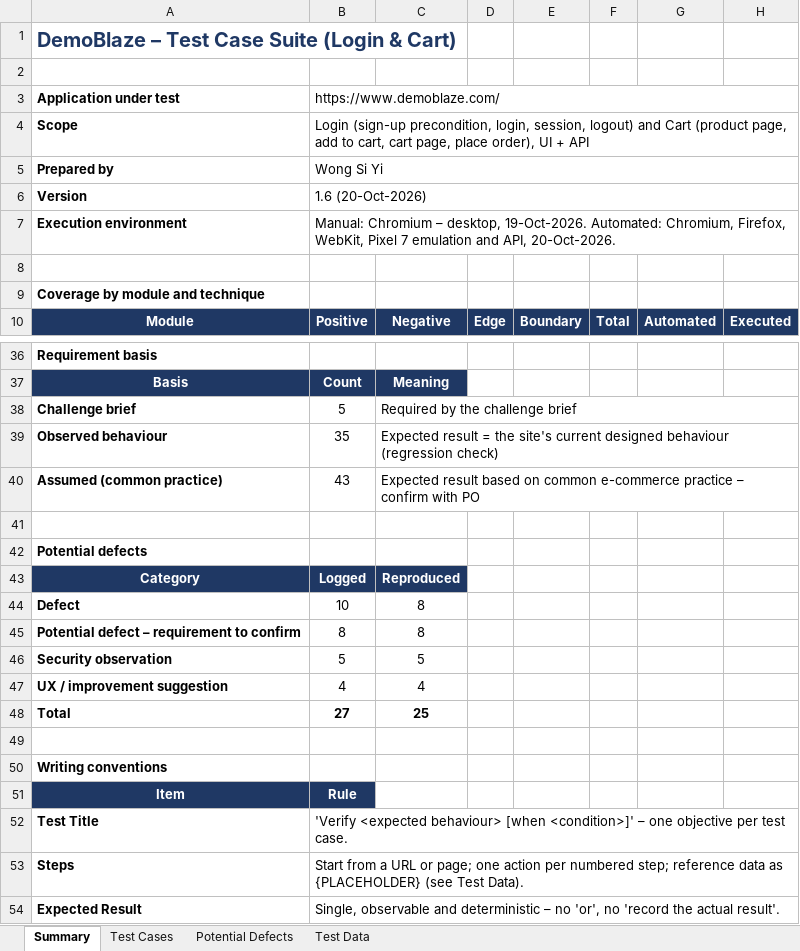
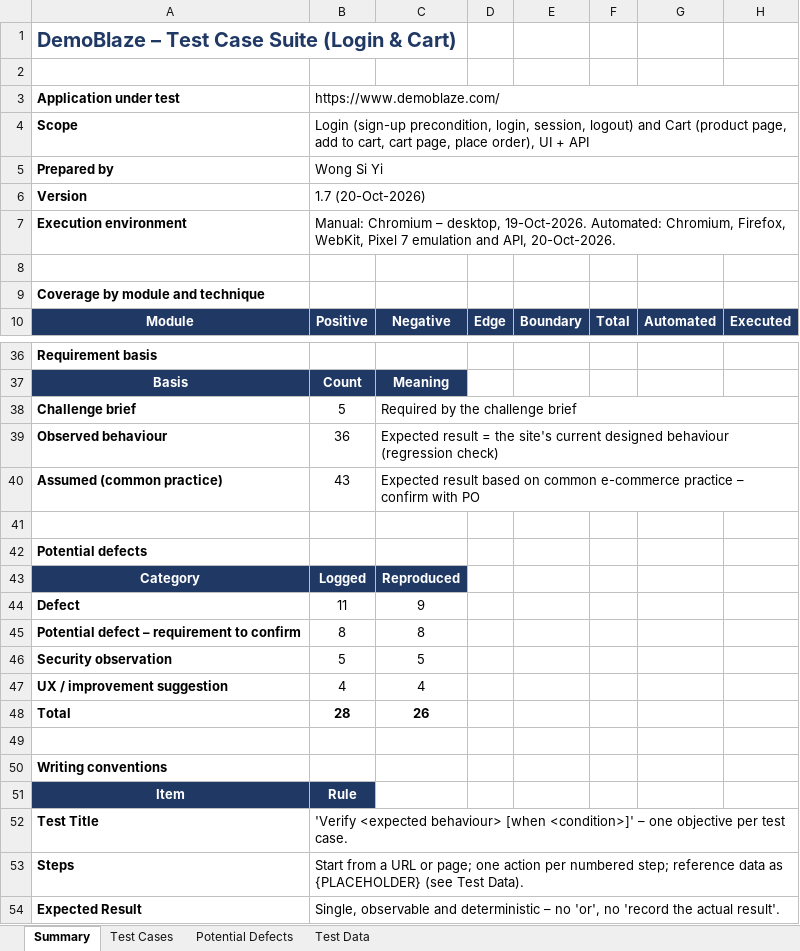
Before and after one commit to Wsyzzzz/demoblaze-playwright-e2e, an Excel workbook: docs/DemoBlaze_Test_Cases.xlsx, sheet Summary, drawn as a sheet; only a part is shown, gaps mark what is left out; values as stored, in another font and other column widths than the file's, no borders; the diff covers the shown part only; the diff names each change by its address in the sheet, - before the commit and + after, or states it on an @@ line.

```diff
--- a/docs/DemoBlaze_Test_Cases.xlsx (sheet Summary)
+++ b/docs/DemoBlaze_Test_Cases.xlsx (sheet Summary)
-B6: 1.6 (20-Oct-2026)
+B6: 1.7 (20-Oct-2026)
-B39: 35
+B39: 36
-B44: 10
+B44: 11
-C44: 8
+C44: 9
-B48: 27
+B48: 28
-C48: 25
+C48: 26
```
Also changed, not shown: 1 added row and 18 edited cells elsewhere in this sheet, sheet Test Cases, sheet Potential Defects, formulas that keep their value, 8 other files.
